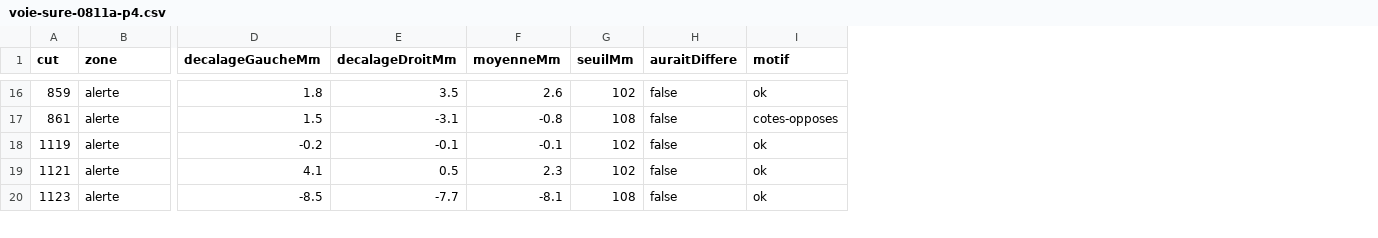
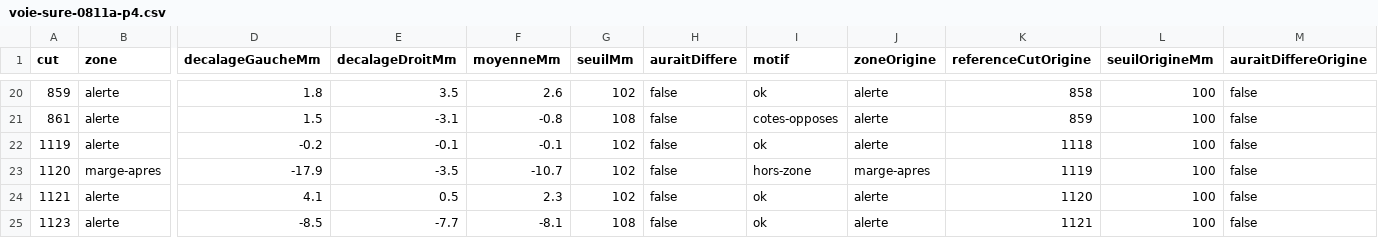
Before and after one commit to StoryNow30/banane-data, a CSV file: outils/analyse-lots/CH-114/sorties/voie-sure-0811a-p4.csv, drawn as a sheet; only a part is shown, gaps mark what is left out; rows hold the shown columns only; the diff covers the shown part only; the diff names each change by its address in the sheet, - before the commit and + after, or states it on an @@ line.

```diff
--- a/outils/analyse-lots/CH-114/sorties/voie-sure-0811a-p4.csv
+++ b/outils/analyse-lots/CH-114/sorties/voie-sure-0811a-p4.csv
+column J (zoneOrigine), rows 20-22: all alerte; rows 24-25: alerte | alerte
+column K (referenceCutOrigine), rows 20-22: 858 | 859 | 1118; rows 24-25: 1120 | 1121
+column L (seuilOrigineMm), rows 20-22: all 100; rows 24-25: 100 | 100
+column M (auraitDiffereOrigine), rows 20-22: all false; rows 24-25: false | false
+row 23: 1120 | marge-apres | -17.9 | -3.5 | -10.7 | 102 | false | hors-zone | marge-apres | 1119 | 100 | false
```
Also changed, not shown: 9 added rows elsewhere in this file, outils/analyse-lots/CH-114/sorties/voie-sure-0511-p10.csv, outils/analyse-lots/CH-114/sorties/voie-sure-0511-p11.csv, 12 other files.
